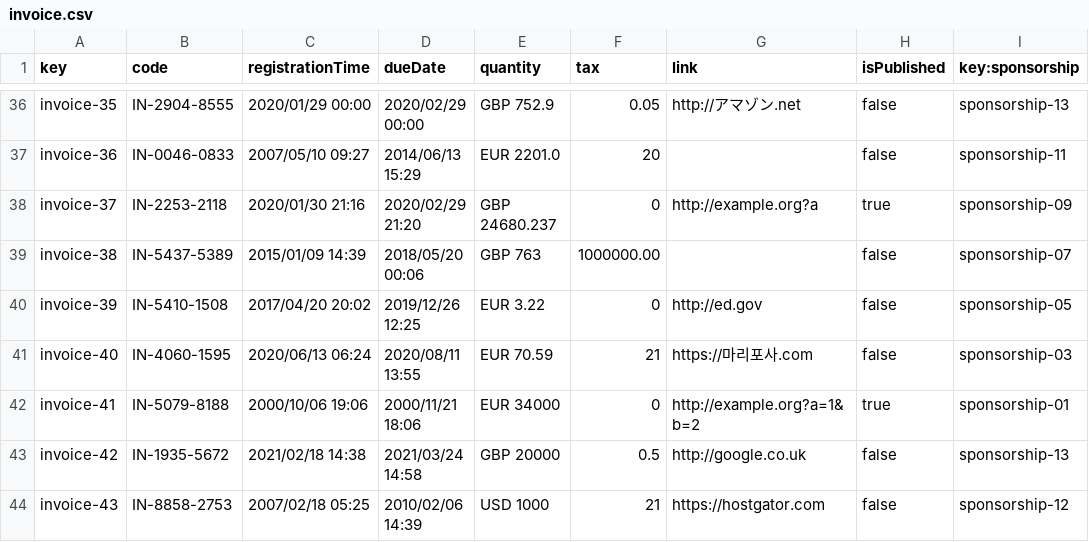
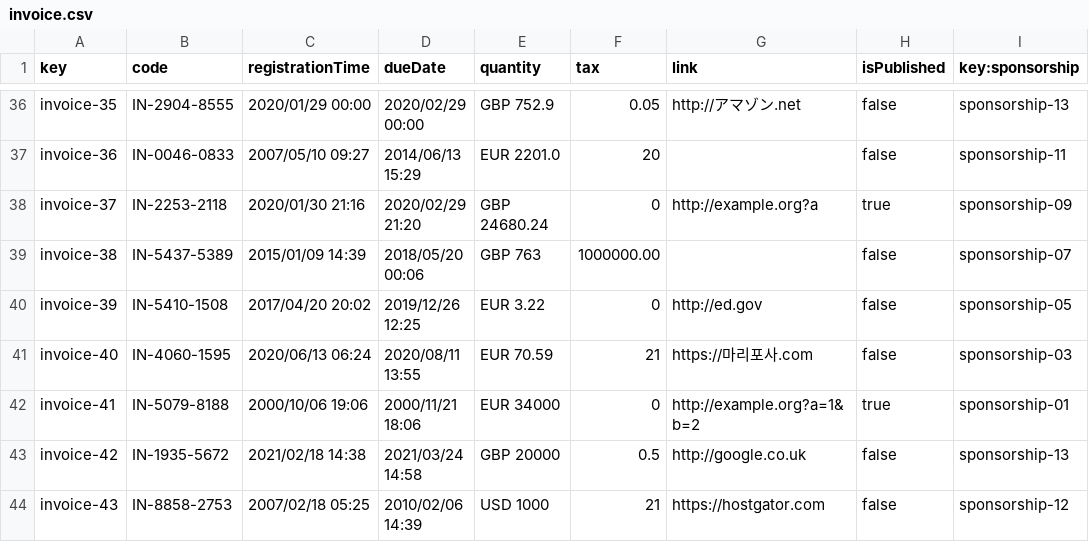
Before and after one commit to yesgarfue/Acme-SF-D04, a CSV file: src/main/webapp/WEB-INF/resources/sample-data/invoice.csv, drawn as a sheet; only a part is shown, gaps mark what is left out.

Commit message:
Fix error invoice.csv

```diff
--- a/src/main/webapp/WEB-INF/resources/sample-data/invoice.csv
+++ b/src/main/webapp/WEB-INF/resources/sample-data/invoice.csv
@@ -37,3 +37,3 @@ invoice-35,IN-2904-8555,2020/01/29 00:00,2020/02/29 00:00,GBP 752.9,0.05,http://
 invoice-36,IN-0046-0833,2007/05/10 09:27,2014/06/13 15:29,EUR 2201.0,20,,false,sponsorship-11
-invoice-37,IN-2253-2118,2020/01/30 21:16,2020/02/29 21:20,GBP 24680.237,0,http://example.org?a,true,sponsorship-09
+invoice-37,IN-2253-2118,2020/01/30 21:16,2020/02/29 21:20,GBP 24680.24,0,http://example.org?a,true,sponsorship-09
 invoice-38,IN-5437-5389,2015/01/09 14:39,2018/05/20 00:06,GBP 763,1000000.00,,false,sponsorship-07
```
